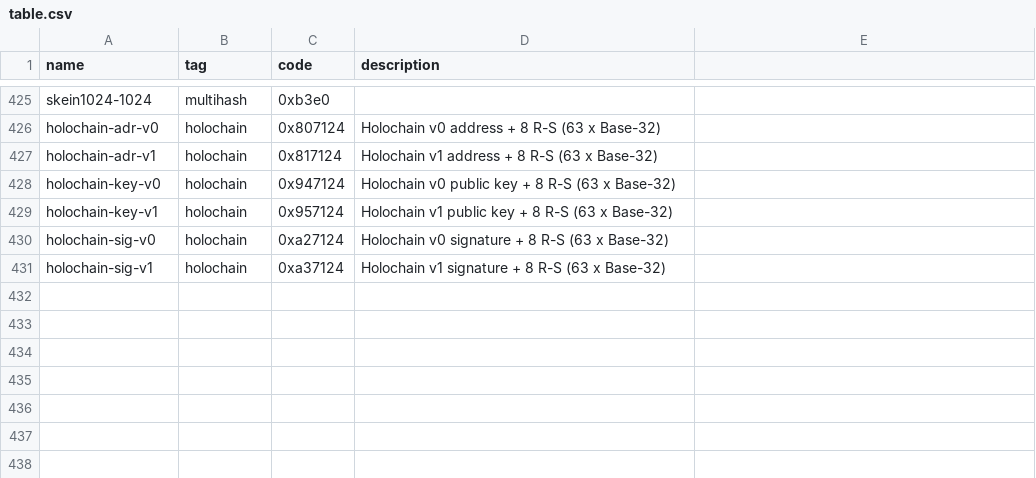
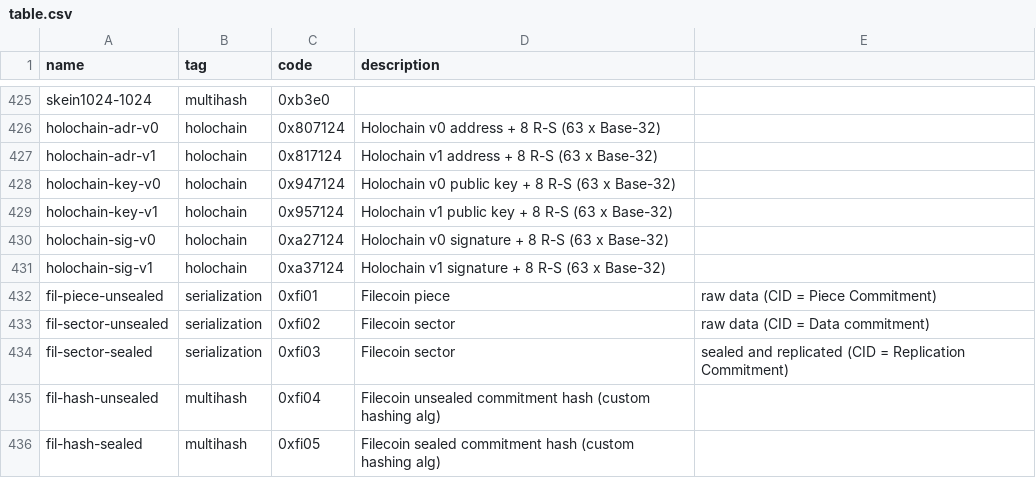
Before and after one commit to multiformats/multicodec, a CSV file: table.csv, drawn as a sheet; only a part is shown, gaps mark what is left out; the diff names each change by its address in the sheet, - before the commit and + after, or states it on an @@ line.

Commit message:
feat(multicodecs): add filecoin multicodecs
add serialization and hashing codecs for filecoin

```diff
--- a/table.csv
+++ b/table.csv
+row 432: fil-piece-unsealed | serialization | 0xfi01 | Filecoin piece | raw data (CID = Piece Commitment)
+row 433: fil-sector-unsealed | serialization | 0xfi02 | Filecoin sector | raw data (CID = Data commitment)
+row 434: fil-sector-sealed | serialization | 0xfi03 | Filecoin sector | sealed and replicated (CID = Replication Commitment)
+row 435: fil-hash-unsealed | multihash | 0xfi04 | Filecoin unsealed commitment hash (custom hashing alg)
+row 436: fil-hash-sealed | multihash | 0xfi05 | Filecoin sealed commitment hash (custom hashing alg)
```
